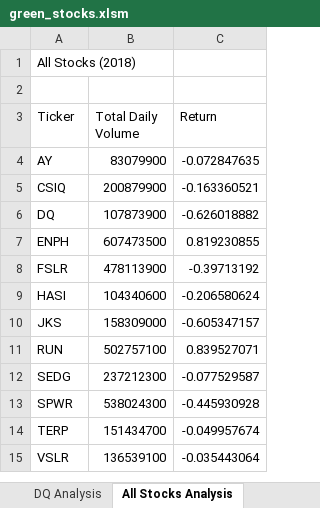
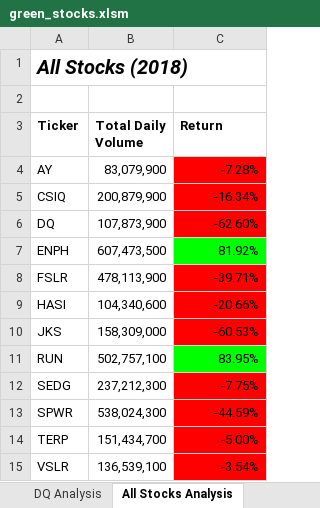
Before and after one commit to Shap3shifter/stock-analysis, an Excel workbook: green_stocks.xlsm, sheet All Stocks Analysis, drawn as a sheet; values as stored, in another font and other column widths than the file's, no borders; the diff names each change by its address in the sheet, - before the commit and + after, or states it on an @@ line.

Commit message:
Add files via upload
Added
-Checkerboard Skill drill
-Formatting to AllStockAnalysis Tab

```diff
--- a/green_stocks.xlsm (sheet All Stocks Analysis)
+++ b/green_stocks.xlsm (sheet All Stocks Analysis)
@@ A1 bold: off → on, italic: off → on, text size: larger @@
-A3:C3 bold: off
+A3:C3 bold: on
-B4 (Total Daily Volume): 83079900
+B4 (Total Daily Volume): 83,079,900
-C4 (Return): -0.072847635
+C4 (Return): -7.28%
-C4:C6 fill: none
+C4:C6 fill: #FF0000
-B5 (Total Daily Volume): 200879900
+B5 (Total Daily Volume): 200,879,900
-C5 (Return): -0.163360521
+C5 (Return): -16.34%
-B6 (Total Daily Volume): 107873900
+B6 (Total Daily Volume): 107,873,900
-C6 (Return): -0.626018882
+C6 (Return): -62.60%
-B7 (Total Daily Volume): 607473500
+B7 (Total Daily Volume): 607,473,500
-C7 (Return): 0.819230855
+C7 (Return): 81.92%
-C7 fill: none
+C7 fill: #00FF00
-B8 (Total Daily Volume): 478113900
+B8 (Total Daily Volume): 478,113,900
-C8 (Return): -0.39713192
+C8 (Return): -39.71%
-C8:C10 fill: none
+C8:C10 fill: #FF0000
-B9 (Total Daily Volume): 104340600
+B9 (Total Daily Volume): 104,340,600
-C9 (Return): -0.206580624
+C9 (Return): -20.66%
-B10 (Total Daily Volume): 158309000
+B10 (Total Daily Volume): 158,309,000
-C10 (Return): -0.605347157
+C10 (Return): -60.53%
-B11 (Total Daily Volume): 502757100
+B11 (Total Daily Volume): 502,757,100
-C11 (Return): 0.839527071
+C11 (Return): 83.95%
-C11 fill: none
+C11 fill: #00FF00
-B12 (Total Daily Volume): 237212300
+B12 (Total Daily Volume): 237,212,300
-C12 (Return): -0.077529587
+C12 (Return): -7.75%
-C12:C15 fill: none
+C12:C15 fill: #FF0000
-B13 (Total Daily Volume): 538024300
+B13 (Total Daily Volume): 538,024,300
-C13 (Return): -0.445930928
+C13 (Return): -44.59%
-B14 (Total Daily Volume): 151434700
+B14 (Total Daily Volume): 151,434,700
-C14 (Return): -0.049957674
+C14 (Return): -5.00%
-B15 (Total Daily Volume): 136539100
+B15 (Total Daily Volume): 136,539,100
-C15 (Return): -0.035443064
+C15 (Return): -3.54%
```
Also changed, not shown: sheet TestNestLoop(), other sheet tabs.
